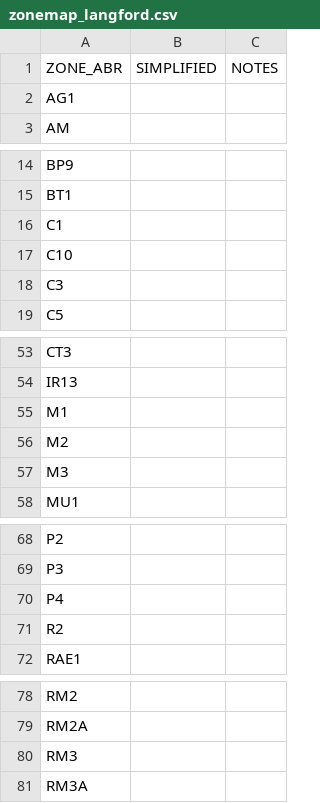
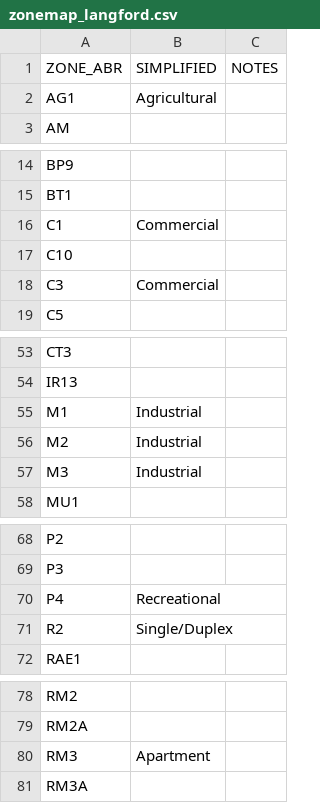
Before and after one commit to homesforliving/mapping, a CSV file: data/LangfordZoning/zonemap_langford.csv, drawn as a sheet; only a part is shown, gaps mark what is left out.

Commit message:
Update zonemap_langford.csv

```diff
--- a/data/LangfordZoning/zonemap_langford.csv
+++ b/data/LangfordZoning/zonemap_langford.csv
@@ -1,3 +1,3 @@
 ZONE_ABR,SIMPLIFIED,NOTES
-AG1,,
+AG1,Agricultural,
 AM,,
@@ -15,5 +15,5 @@ BP9,,
 BT1,,
-C1,,
+C1,Commercial,
 C10,,
-C3,,
+C3,Commercial,
 C5,,
@@ -54,5 +54,5 @@ CT3,,
 IR13,,
-M1,,
-M2,,
-M3,,
+M1,Industrial,
+M2,Industrial,
+M3,Industrial,
 MU1,,
@@ -69,4 +69,4 @@ P2,,
 P3,,
-P4,,
-R2,,
+P4,Recreational,
+R2,Single/Duplex,
 RAE1,,
@@ -79,3 +79,3 @@ RM2,,
 RM2A,,
-RM3,,
+RM3,Apartment,
 RM3A,,
```
